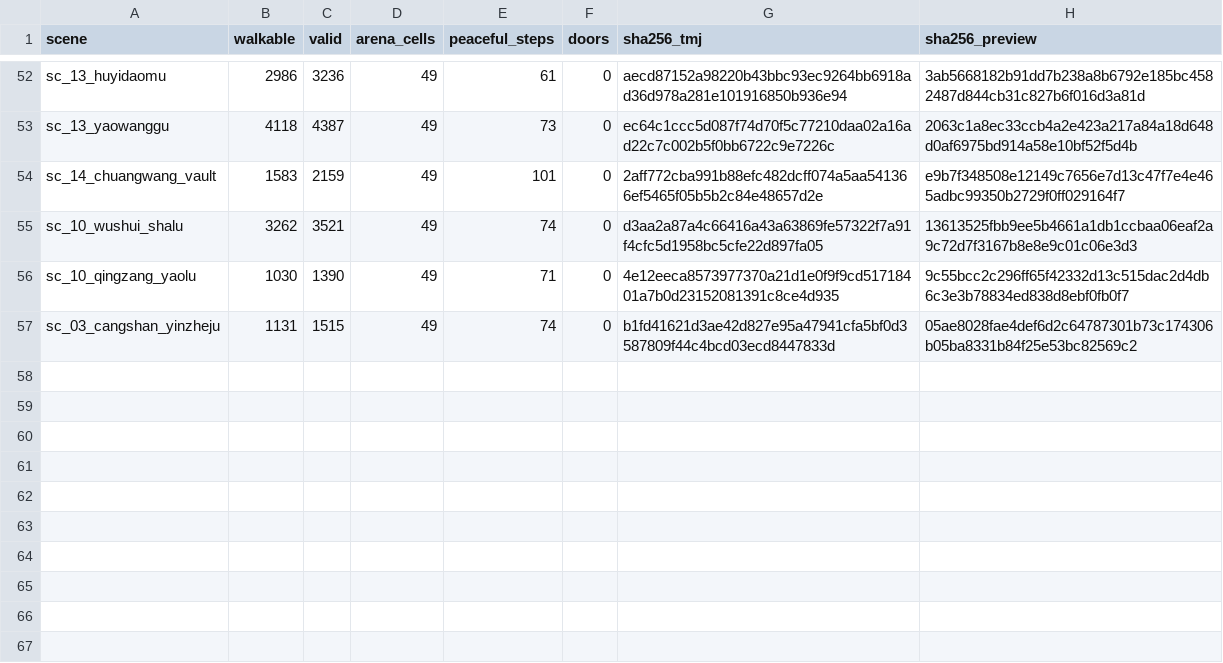
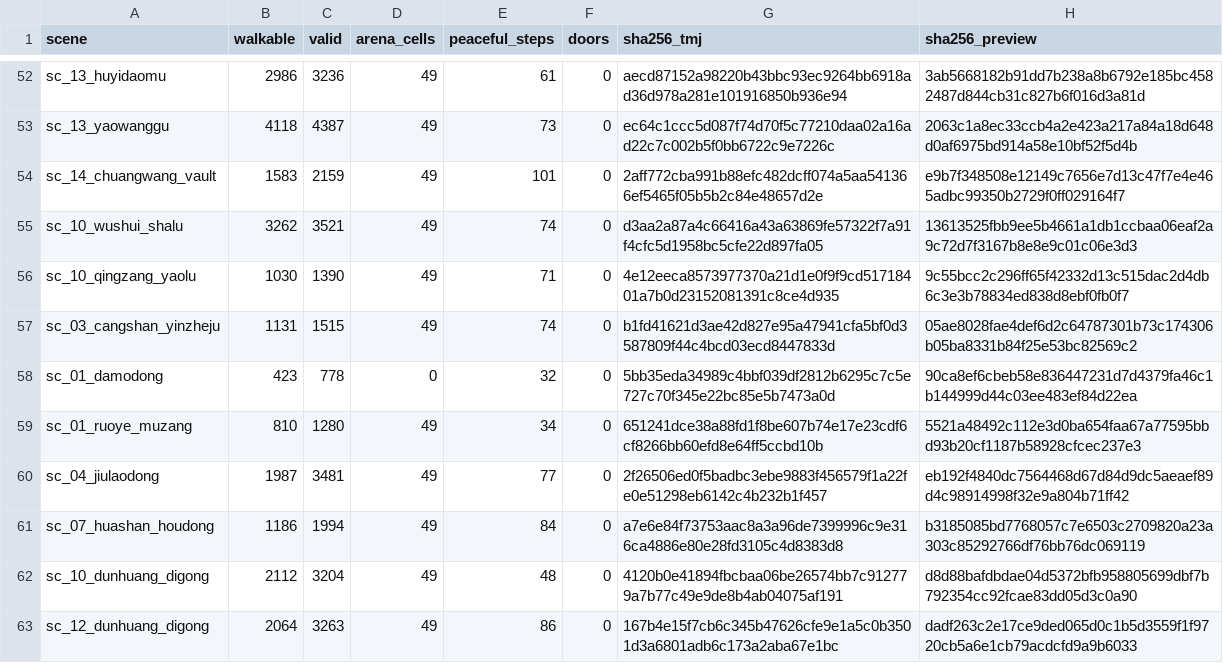
Before and after one commit to radarxc/jinyongqunxia, a TSV file: content/world/regions/ART-ruins-maps.audit.tsv, drawn as a sheet; only a part is shown, gaps mark what is left out.

```diff
--- a/content/world/regions/ART-ruins-maps.audit.tsv
+++ b/content/world/regions/ART-ruins-maps.audit.tsv
@@ -57 +57,7 @@ sc_10_qingzang_yaolu	1030	1390	49	71	0	4e12eeca8573977370a21d1e0f9f9cd51718401a7
 sc_03_cangshan_yinzheju	1131	1515	49	74	0	b1fd41621d3ae42d827e95a47941cfa5bf0d3587809f44c4bcd03ecd8447833d	05ae8028fae4def6d2c64787301b73c174306b05ba8331b84f25e53bc82569c2
+sc_01_damodong	423	778	0	32	0	5bb35eda34989c4bbf039df2812b6295c7c5e727c70f345e22bc85e5b7473a0d	90ca8ef6cbeb58e836447231d7d4379fa46c1b144999d44c03ee483ef84d22ea
+sc_01_ruoye_muzang	810	1280	49	34	0	651241dce38a88fd1f8be607b74e17e23cdf6cf8266bb60efd8e64ff5ccbd10b	5521a48492c112e3d0ba654faa67a77595bbd93b20cf1187b58928cfcec237e3
+sc_04_jiulaodong	1987	3481	49	77	0	2f26506ed0f5badbc3ebe9883f456579f1a22fe0e51298eb6142c4b232b1f457	eb192f4840dc7564468d67d84d9dc5aeaef89d4c98914998f32e9a804b71ff42
+sc_07_huashan_houdong	1186	1994	49	84	0	a7e6e84f73753aac8a3a96de7399996c9e316ca4886e80e28fd3105c4d8383d8	b3185085bd7768057c7e6503c2709820a23a303c85292766df76bb76dc069119
+sc_10_dunhuang_digong	2112	3204	49	48	0	4120b0e41894fbcbaa06be26574bb7c912779a7b77c49e9de8b4ab04075af191	d8d88bafdbdae04d5372bfb958805699dbf7b792354cc92fcae83dd05d3c0a90
+sc_12_dunhuang_digong	2064	3263	49	86	0	167b4e15f7cb6c345b47626cfe9e1a5c0b3501d3a6801adb6c173a2aba67e1bc	dadf263c2e17ce9ded065d0c1b5d3559f1f9720cb5a6e1cb79acdcfd9a9b6033
```
Also changed, not shown: content/world/regions/ART-ruins-maps.catalog.tsv, 10 other files.
